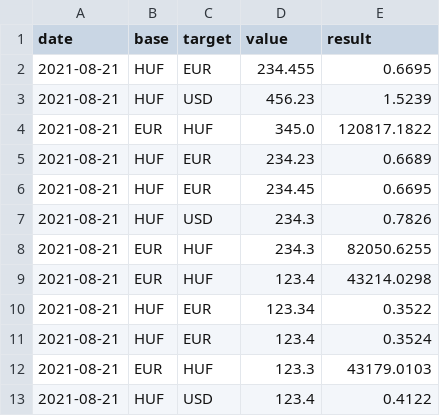
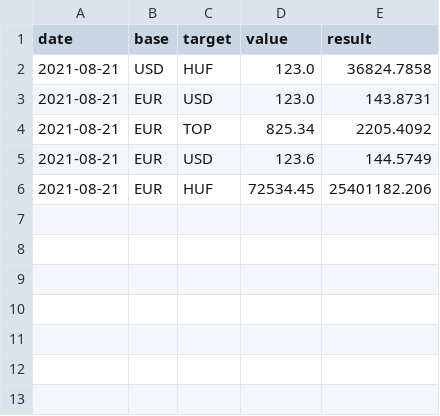
Before and after one commit to Gellifree/innovitech_currency_converter, a CSV file: Source/data/saved_conversions.csv, drawn as a sheet.

```diff
--- a/Source/data/saved_conversions.csv
+++ b/Source/data/saved_conversions.csv
@@ -1,13 +1,6 @@
 date;base;target;value;result
-2021-08-21;HUF;EUR;234.455;0.6695
-2021-08-21;HUF;USD;456.23;1.5239
-2021-08-21;EUR;HUF;345.0;120817.1822
-2021-08-21;HUF;EUR;234.23;0.6689
-2021-08-21;HUF;EUR;234.45;0.6695
-2021-08-21;HUF;USD;234.3;0.7826
-2021-08-21;EUR;HUF;234.3;82050.6255
-2021-08-21;EUR;HUF;123.4;43214.0298
-2021-08-21;HUF;EUR;123.34;0.3522
-2021-08-21;HUF;EUR;123.4;0.3524
-2021-08-21;EUR;HUF;123.3;43179.0103
-2021-08-21;HUF;USD;123.4;0.4122
+2021-08-21;USD;HUF;123.0;36824.7858
+2021-08-21;EUR;USD;123.0;143.8731
+2021-08-21;EUR;TOP;825.34;2205.4092
+2021-08-21;EUR;USD;123.6;144.5749
+2021-08-21;EUR;HUF;72534.45;25401182.206
```
Also changed, not shown: 5 other files.
